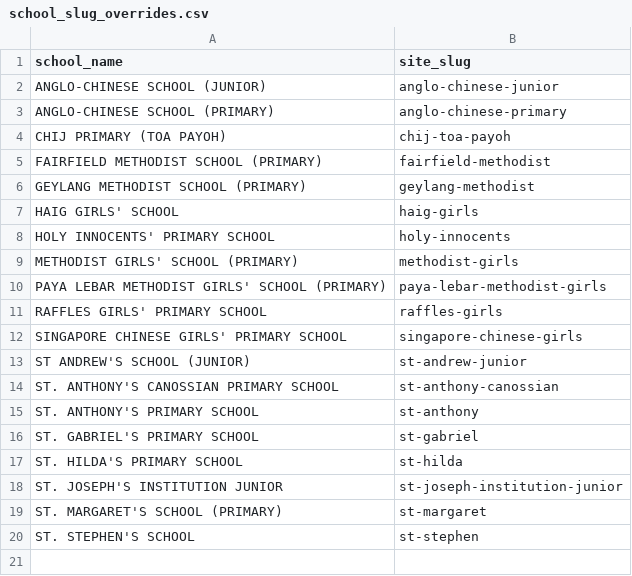
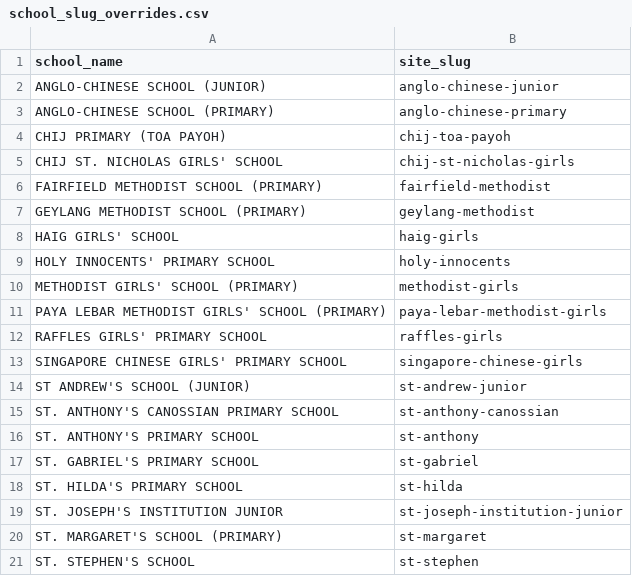
Before and after one commit to andlimey/primary-schools-map-view, a CSV file: data/school_slug_overrides.csv, drawn as a sheet.

```diff
--- a/data/school_slug_overrides.csv
+++ b/data/school_slug_overrides.csv
@@ -4,2 +4,3 @@ ANGLO-CHINESE SCHOOL (PRIMARY),anglo-chinese-primary
 CHIJ PRIMARY (TOA PAYOH),chij-toa-payoh
+CHIJ ST. NICHOLAS GIRLS' SCHOOL,chij-st-nicholas-girls
 FAIRFIELD METHODIST SCHOOL (PRIMARY),fairfield-methodist
```
Also changed, not shown: 14 other files.
